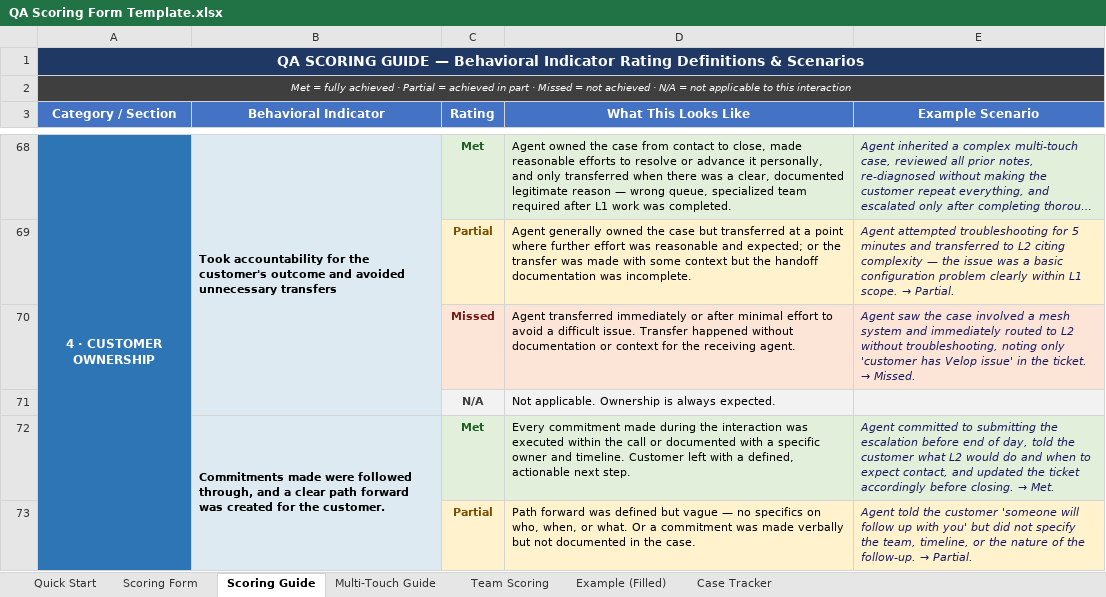
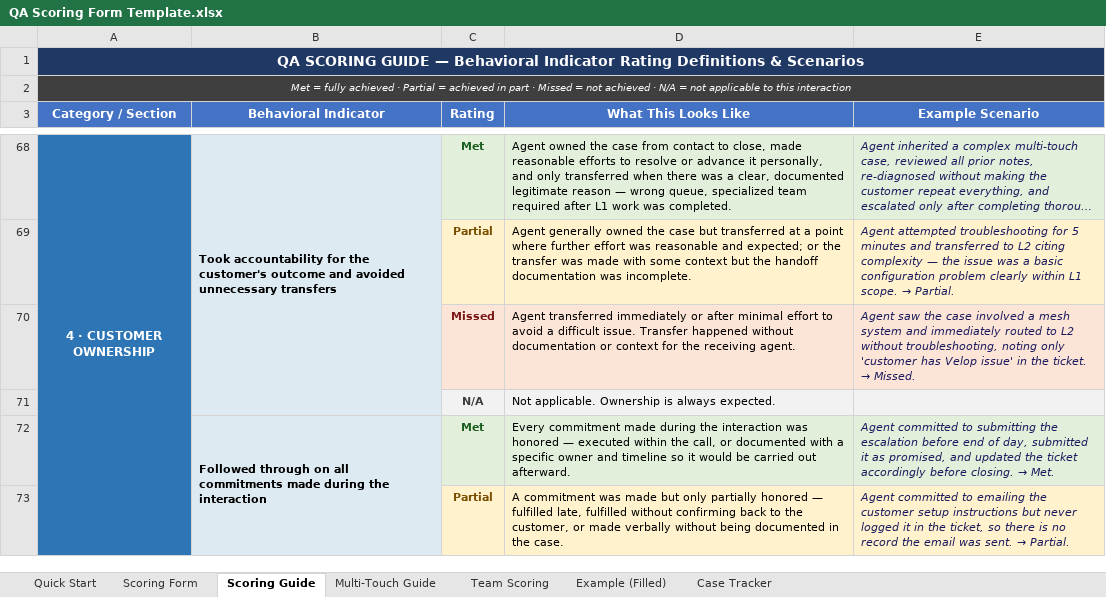
Before and after one commit to edmarpadayhag-vscode/Linksys-QA-Rubric-Form, an Excel workbook: QA Scoring Form Template.xlsx, sheet Scoring Guide, drawn as a sheet; only a part is shown, gaps mark what is left out; long unchanged cells end in …; values as stored, in another font and other column widths than the file's, no borders; the diff covers the shown part only; the diff names each change by its address in the sheet, - before the commit and + after, or states it on an @@ line.

```diff
--- a/QA Scoring Form Template.xlsx (sheet Scoring Guide)
+++ b/QA Scoring Form Template.xlsx (sheet Scoring Guide)
-B72 (Behavioral Indicator): Commitments made were followed through, and a clear path forward was created for the customer.
+B72 (Behavioral Indicator): Followed through on all commitments made during the interaction
-D72 (What This Looks Like): …interaction was executed within the call or documented with a specific owner and timeline. Customer left with a defined, actionable next step.
+D72 (What This Looks Like): …interaction was honored — executed within the call, or documented with a specific owner and timeline so it would be carried out afterward.
-E72 (Example Scenario): …of day, told the customer what L2 would do and when to expect contact, and updated…
+E72 (Example Scenario): …of day, submitted it as promised, and updated…
-D73 (What This Looks Like): Path forward was defined but vague — no specifics on who, when, or what. Or a commitment was made verbally but not documented in…
+D73 (What This Looks Like): A commitment was made but only partially honored — fulfilled late, fulfilled without confirming back to the customer, or made verbally without being documented in…
@@ E73 (Example Scenario): Agent told the customer 'someone will follow up with you' but did not specify the team, timeline, or the nature of the follow-up. → Partial. → Agent committed to emailing the customer setup instructions but never logged it in the ticket, so there is no record the email was sent. → Partial. @@
```
Also changed, not shown: 4 edited cells elsewhere in this sheet.
